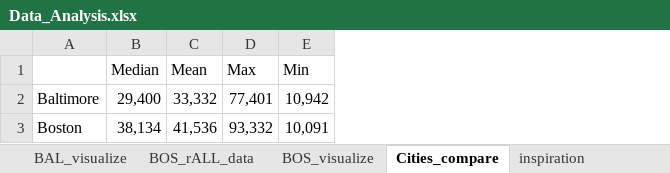
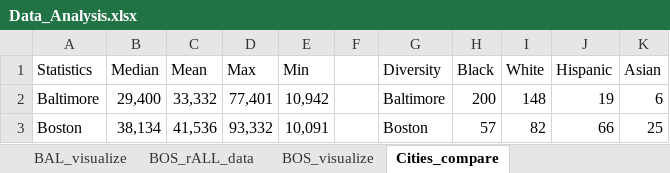
Before and after one commit to YilunCai627/comparing-baltimore-boston-household-income, an Excel workbook: Data_Analysis.xlsx, sheet Cities_compare, drawn as a sheet; values as stored, in another font and other column widths than the file's, no borders; charts and pictures not drawn; the diff names each change by its address in the sheet, - before the commit and + after, or states it on an @@ line.

```diff
--- a/Data_Analysis.xlsx (sheet Cities_compare)
+++ b/Data_Analysis.xlsx (sheet Cities_compare)
-sheet tab: inspiration
+column F, empty
+column G (Diversity), rows 2-3: Baltimore | Boston
+column H (Black), rows 2-3: 200 | 57
+column I (White), rows 2-3: 148 | 82
+column J (Hispanic), rows 2-3: 19 | 66
+column K (Asian), rows 2-3: 6 | 25
-A1: (empty)
+A1: Statistics
```
Also changed, not shown: sheet BOS_rALL_data, sheet BAL_rALL_data, sheet BOS_visualize, sheet BAL_visualize, charts or pictures, 1 other file.
